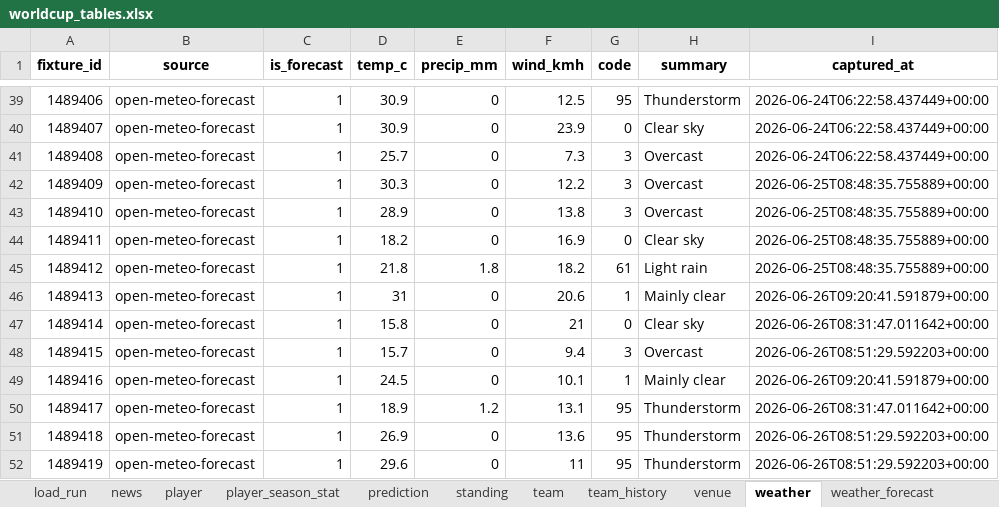
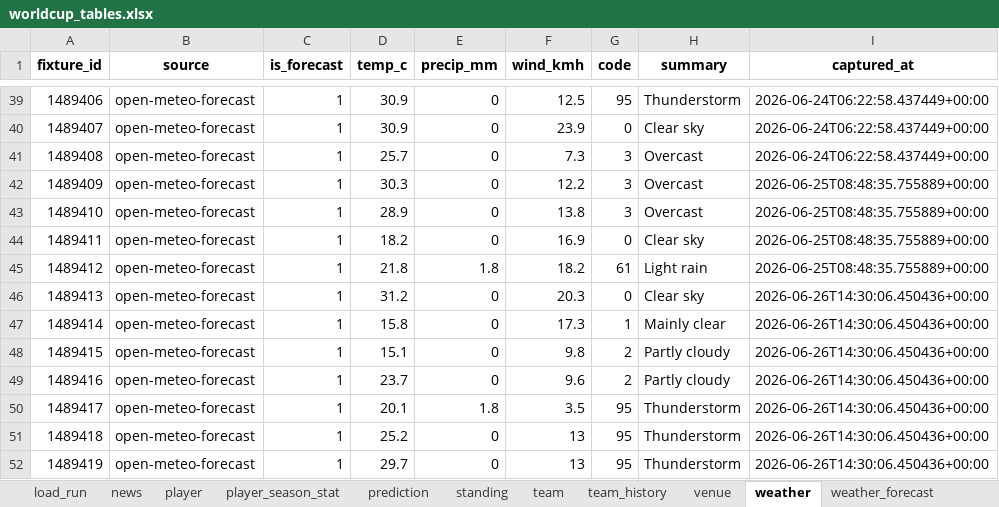
Before and after one commit to marc4data/world-cup-2026, an Excel workbook: reports/worldcup_tables.xlsx, sheet weather, drawn as a sheet; only a part is shown, gaps mark what is left out; values as stored, in another font and other column widths than the file's, no borders; the diff covers the shown part only; the diff names each change by its address in the sheet, - before the commit and + after, or states it on an @@ line.

```diff
--- a/reports/worldcup_tables.xlsx (sheet weather)
+++ b/reports/worldcup_tables.xlsx (sheet weather)
-D46 (temp_c): 31
+D46 (temp_c): 31.2
-F46 (wind_kmh): 20.6
+F46 (wind_kmh): 20.3
-G46 (code): 1
+G46 (code): 0
-H46 (summary): Mainly clear
+H46 (summary): Clear sky
-I46 (captured_at): 2026-06-26T09:20:41.591879+00:00
+I46 (captured_at): 2026-06-26T14:30:06.450436+00:00
-F47 (wind_kmh): 21
+F47 (wind_kmh): 17.3
-G47 (code): 0
+G47 (code): 1
-H47 (summary): Clear sky
+H47 (summary): Mainly clear
-I47 (captured_at): 2026-06-26T08:31:47.011642+00:00
+I47 (captured_at): 2026-06-26T14:30:06.450436+00:00
-D48 (temp_c): 15.7
+D48 (temp_c): 15.1
-F48 (wind_kmh): 9.4
+F48 (wind_kmh): 9.8
-G48 (code): 3
+G48 (code): 2
-H48 (summary): Overcast
+H48 (summary): Partly cloudy
-I48 (captured_at): 2026-06-26T08:51:29.592203+00:00
+I48 (captured_at): 2026-06-26T14:30:06.450436+00:00
-D49 (temp_c): 24.5
+D49 (temp_c): 23.7
-F49 (wind_kmh): 10.1
+F49 (wind_kmh): 9.6
-G49 (code): 1
+G49 (code): 2
-H49 (summary): Mainly clear
+H49 (summary): Partly cloudy
-I49 (captured_at): 2026-06-26T09:20:41.591879+00:00
+I49 (captured_at): 2026-06-26T14:30:06.450436+00:00
-D50 (temp_c): 18.9
+D50 (temp_c): 20.1
-E50 (precip_mm): 1.2
+E50 (precip_mm): 1.8
-F50 (wind_kmh): 13.1
+F50 (wind_kmh): 3.5
-I50 (captured_at): 2026-06-26T08:31:47.011642+00:00
+I50 (captured_at): 2026-06-26T14:30:06.450436+00:00
-D51 (temp_c): 26.9
+D51 (temp_c): 25.2
-F51 (wind_kmh): 13.6
+F51 (wind_kmh): 13
-I51:I52 (captured_at): 2026-06-26T08:51:29.592203+00:00
+I51:I52 (captured_at): 2026-06-26T14:30:06.450436+00:00
-D52 (temp_c): 29.6
+D52 (temp_c): 29.7
-F52 (wind_kmh): 11
+F52 (wind_kmh): 13
```
Also changed, not shown: 27 edited cells elsewhere in this sheet, sheet weather_forecast, sheet group_qualification, sheet load_run, 6 other files.
